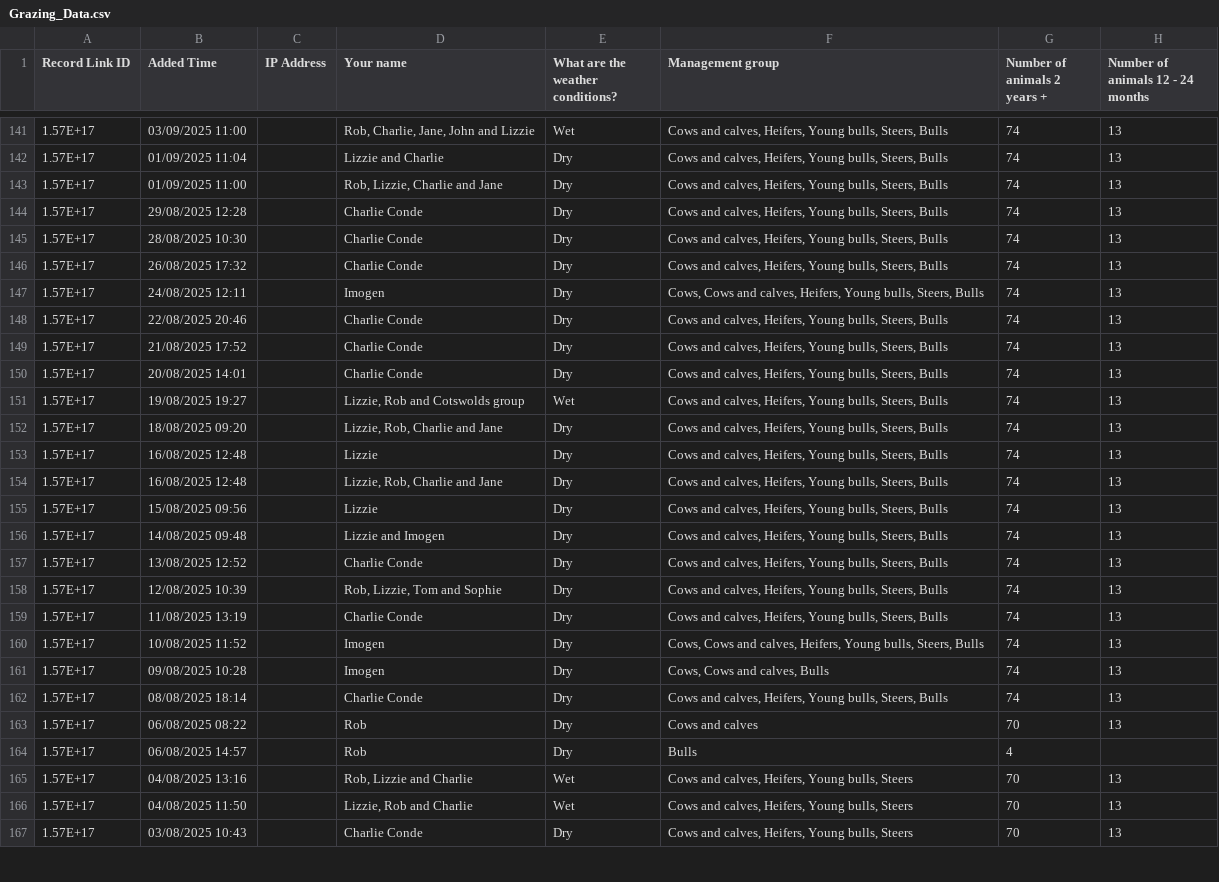
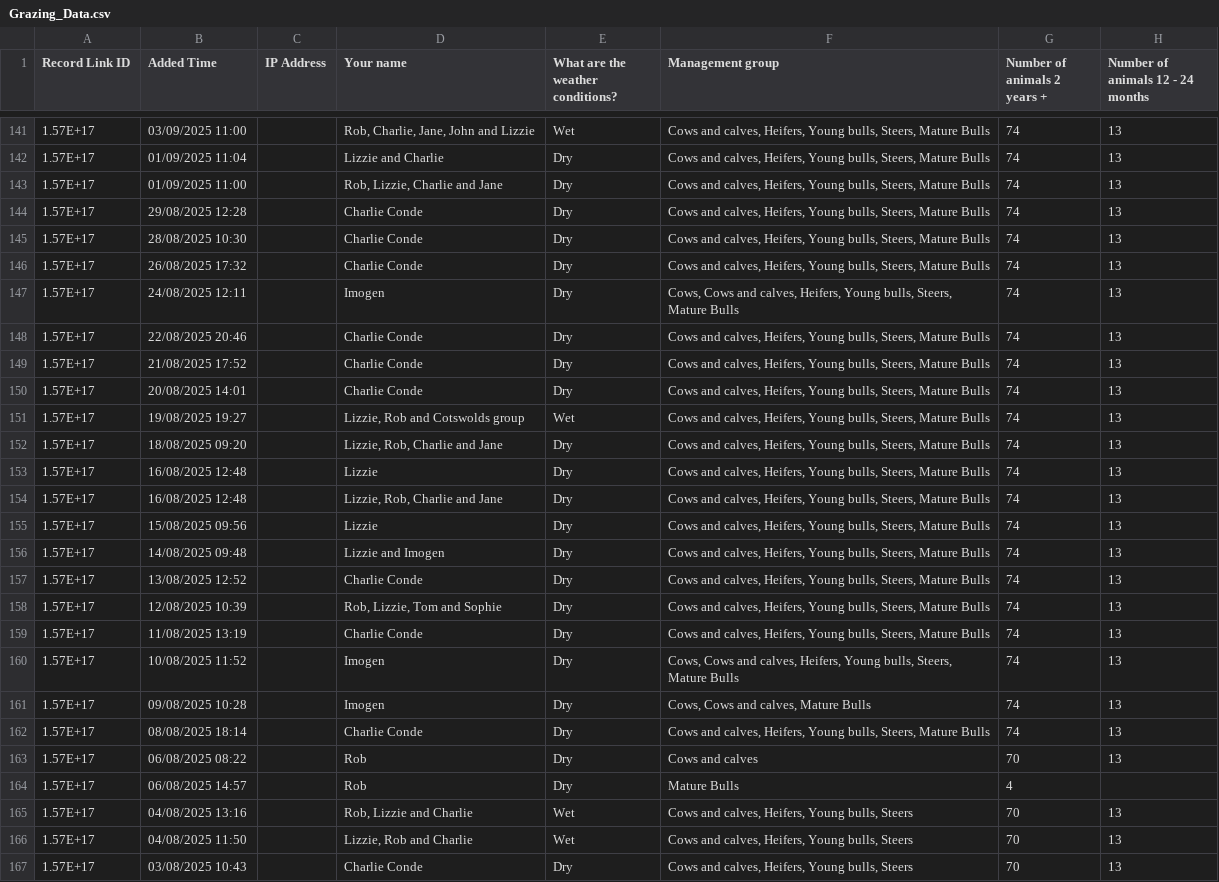
Before and after one commit to fi-h-h/Grazing_data_app, a CSV file: Inputs/Grazing_Data.csv, drawn as a sheet; only a part is shown, gaps mark what is left out; the diff covers the shown part only; the diff names each change by its address in the sheet, - before the commit and + after, or states it on an @@ line.

Commit message:
Updated management groups and state on entry categories to match new google form

```diff
--- a/Inputs/Grazing_Data.csv
+++ b/Inputs/Grazing_Data.csv
-F141:F146 (Management group): …bulls, Steers, Bulls
+F141:F146 (Management group): …bulls, Steers, Mature Bulls
-F147 (Management group): …bulls, Steers, Bulls
+F147 (Management group): …bulls, Steers, Mature Bulls
-F148:F159 (Management group): …bulls, Steers, Bulls
+F148:F159 (Management group): …bulls, Steers, Mature Bulls
-F160 (Management group): …bulls, Steers, Bulls
+F160 (Management group): …bulls, Steers, Mature Bulls
-F161 (Management group): Cows, Cows and calves, Bulls
+F161 (Management group): Cows, Cows and calves, Mature Bulls
-F162 (Management group): …bulls, Steers, Bulls
+F162 (Management group): …bulls, Steers, Mature Bulls
-F164 (Management group): Bulls
+F164 (Management group): Mature Bulls
```
Also changed, not shown: 68 edited cells elsewhere in this file, 2 other files.
